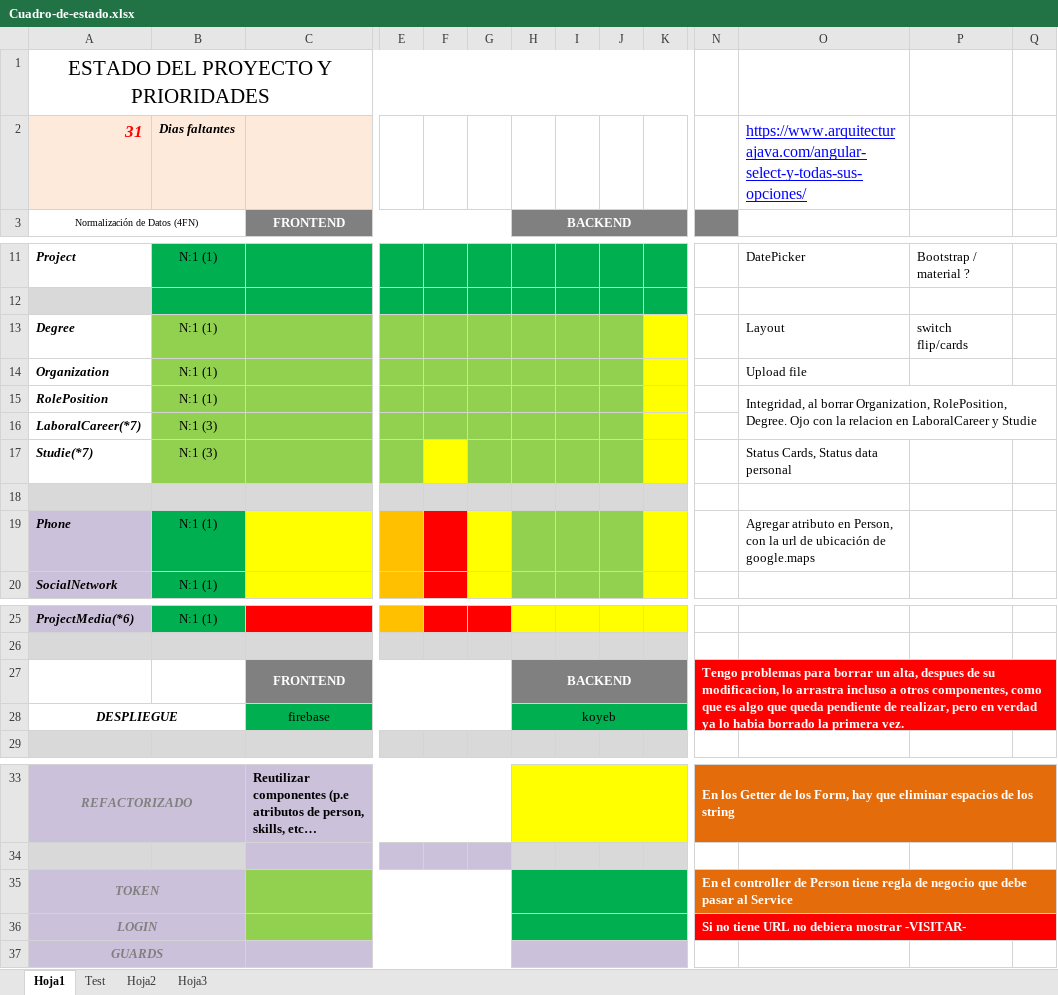
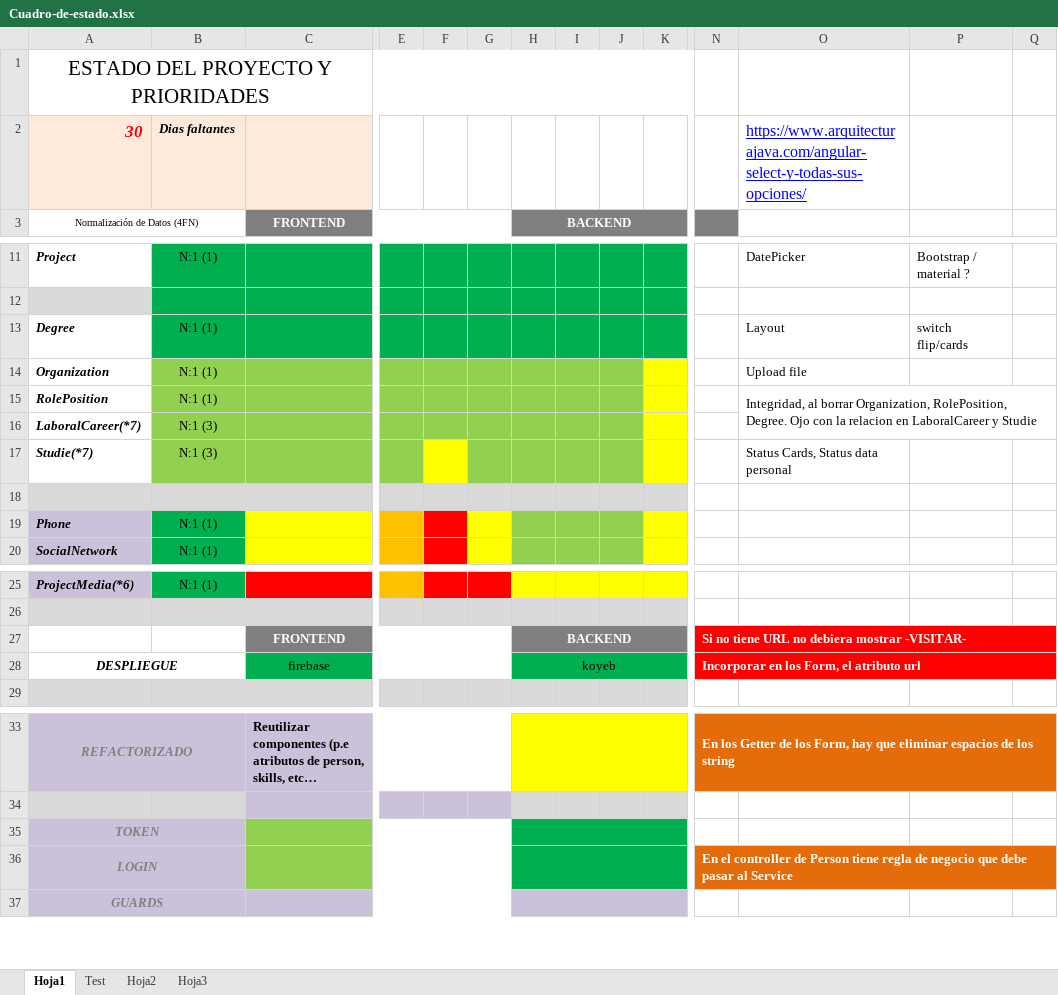
Before and after one commit to waldrom68/PortFolio, an Excel workbook: Cuadro-de-estado.xlsx, sheet Hoja1, drawn as a sheet; only a part is shown, gaps mark what is left out; long unchanged cells end in …; values as stored, in another font and other column widths than the file's, no borders; the diff names each change by its address in the sheet, - before the commit and + after, or states it on an @@ line.

Commit message:
actualizado cuadro de estado, y el readme

```diff
--- a/Cuadro-de-estado.xlsx (sheet Hoja1)
+++ b/Cuadro-de-estado.xlsx (sheet Hoja1)
-A2: 31
+A2: 30
-B13:C13 fill: #92D050
+B13:C13 fill: #00B050
-E13:J13 fill: #92D050
+E13:J13 fill: #00B050
-K13 fill: #FFFF00
+K13 fill: #00B050
-O19: Agregar atributo en Person, con la url de ubicación de google.maps
+O19: (empty)
-N27: Tengo problemas para borrar un alta, despues de su modificacion, lo arrastra incluso a otros componentes, como que es algo que queda pendiente de realizar, pero en verdad ya lo habia borrado la primera vez.
+N27: Si no tiene URL no debiera mostrar -VISITAR-
-N27:Q28 merged
+N27:Q27 merged
-N28: (empty)
+N28: Incorporar en los Form, el atributo url
+N28:Q28 merged
-N35: En el controller de Person tiene regla de negocio que debe pasar al Service
+N35: (empty)
-N35:Q35 fill: #E46C0A
+N35:Q35 fill: none
-N35:Q35 merged
-N36: Si no tiene URL no debiera mostrar -VISITAR-
+N36: En el controller de Person tiene regla de negocio que debe pasar al Service
-N36:Q36 fill: #FF0000
+N36:Q36 fill: #E46C0A
```
Also changed, not shown: 1 other file.
